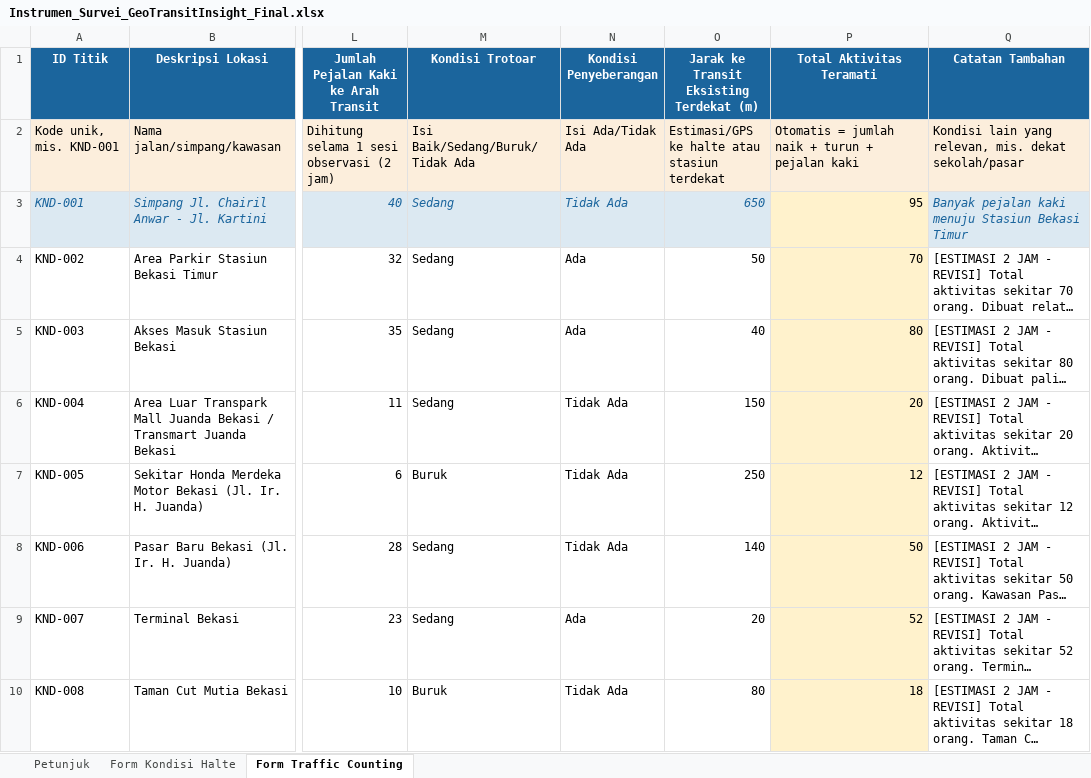
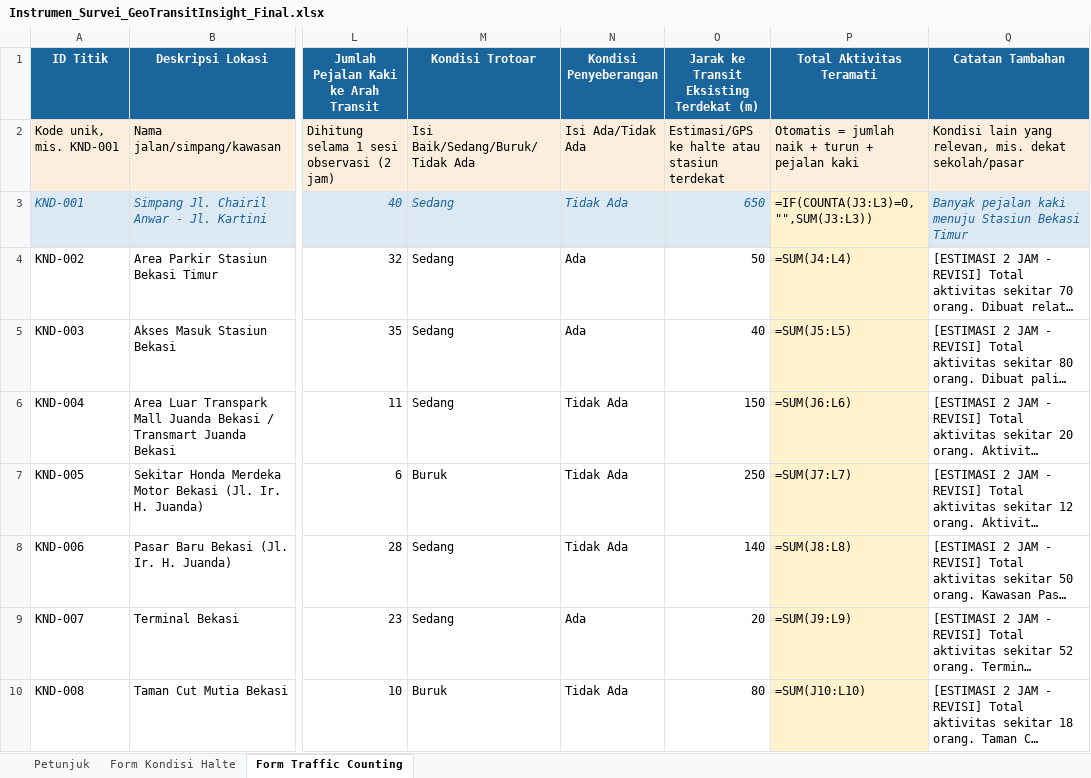
Before and after one commit to Agentsae/mbg-map-id, an Excel workbook: etl/data/survei/Instrumen_Survei_GeoTransitInsight_Final.xlsx, sheet Form Traffic Counting, drawn as a sheet; only a part is shown, gaps mark what is left out; long unchanged cells end in …; values as stored, in another font and other column widths than the file's, no borders; formulas without a stored value are shown as written; the diff covers the shown part only; the diff names each change by its address in the sheet, - before the commit and + after, or states it on an @@ line.

```diff
--- a/etl/data/survei/Instrumen_Survei_GeoTransitInsight_Final.xlsx (sheet Form Traffic Counting)
+++ b/etl/data/survei/Instrumen_Survei_GeoTransitInsight_Final.xlsx (sheet Form Traffic Counting)
-P3 (Total Aktivitas Teramati): 95
+P3 (Total Aktivitas Teramati): =IF(COUNTA(J3:L3)=0,"",SUM(J3:L3))
-P4 (Total Aktivitas Teramati): 70
+P4 (Total Aktivitas Teramati): =SUM(J4:L4)
-P5 (Total Aktivitas Teramati): 80
+P5 (Total Aktivitas Teramati): =SUM(J5:L5)
-P6 (Total Aktivitas Teramati): 20
+P6 (Total Aktivitas Teramati): =SUM(J6:L6)
-P7 (Total Aktivitas Teramati): 12
+P7 (Total Aktivitas Teramati): =SUM(J7:L7)
-P8 (Total Aktivitas Teramati): 50
+P8 (Total Aktivitas Teramati): =SUM(J8:L8)
-P9 (Total Aktivitas Teramati): 52
+P9 (Total Aktivitas Teramati): =SUM(J9:L9)
-P10 (Total Aktivitas Teramati): 18
+P10 (Total Aktivitas Teramati): =SUM(J10:L10)
```
Also changed, not shown: 3 added rows, 4 removed rows, 37 edited cells and merged cells elsewhere in this sheet, sheet Form Kondisi Halte, formulas that keep their value, 10 other files.
